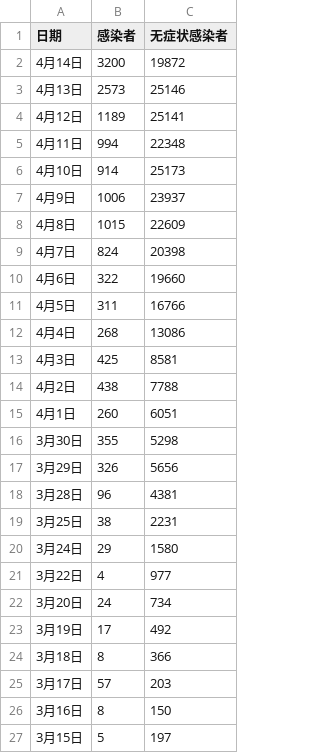
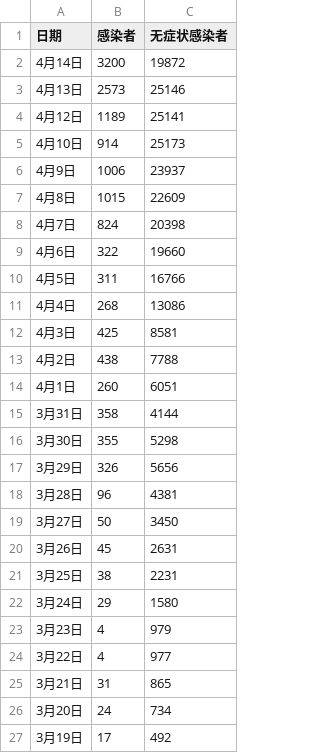
Before and after one commit to SteveYuOWO/covid-19-shanghai-inflection-chart, a CSV file: data.csv, drawn as a sheet; only a part is shown; the shorter side is filled out with more unchanged rows; removed rows and columns are numbered as before the commit, all else as after; the diff names each change by its address in the sheet, - before the commit and + after, or states it on an @@ line.

```diff
--- a/data.csv
+++ b/data.csv
-row 5: 4月11日 | 994 | 22348
+row 15: 3月31日 | 358 | 4144
+row 19: 3月27日 | 50 | 3450
+row 20: 3月26日 | 45 | 2631
+row 23: 3月23日 | 4 | 979
+row 25: 3月21日 | 31 | 865
```
Also changed, not shown: 1 other file.
